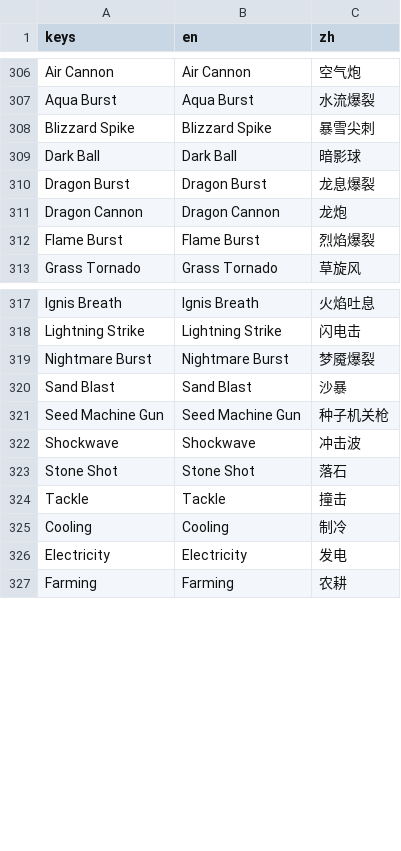
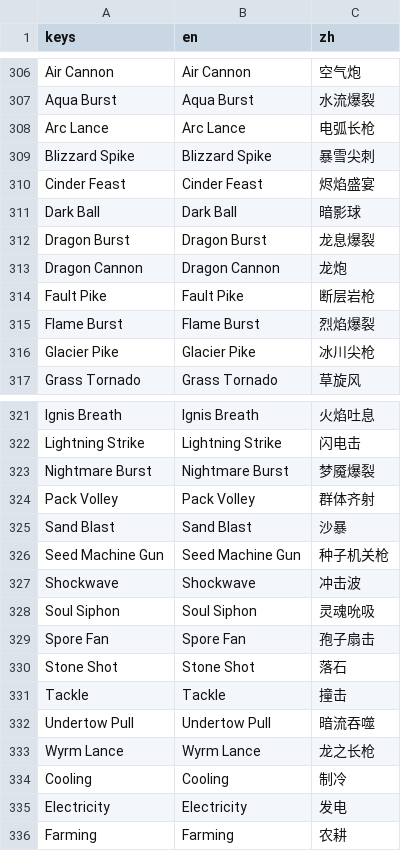
Before and after one commit to biggameking/PLG, a CSV file: locale/zh.csv, drawn as a sheet; only a part is shown, gaps mark what is left out.

```diff
--- a/locale/zh.csv
+++ b/locale/zh.csv
@@ -307,3 +307,5 @@ Air Cannon,Air Cannon,空气炮
 Aqua Burst,Aqua Burst,水流爆裂
+Arc Lance,Arc Lance,电弧长枪
 Blizzard Spike,Blizzard Spike,暴雪尖刺
+Cinder Feast,Cinder Feast,烬焰盛宴
 Dark Ball,Dark Ball,暗影球
@@ -311,3 +313,5 @@ Dragon Burst,Dragon Burst,龙息爆裂
 Dragon Cannon,Dragon Cannon,龙炮
+Fault Pike,Fault Pike,断层岩枪
 Flame Burst,Flame Burst,烈焰爆裂
+Glacier Pike,Glacier Pike,冰川尖枪
 Grass Tornado,Grass Tornado,草旋风
@@ -319,2 +323,3 @@ Lightning Strike,Lightning Strike,闪电击
 Nightmare Burst,Nightmare Burst,梦魇爆裂
+Pack Volley,Pack Volley,群体齐射
 Sand Blast,Sand Blast,沙暴
@@ -322,4 +327,8 @@ Seed Machine Gun,Seed Machine Gun,种子机关枪
 Shockwave,Shockwave,冲击波
+Soul Siphon,Soul Siphon,灵魂吮吸
+Spore Fan,Spore Fan,孢子扇击
 Stone Shot,Stone Shot,落石
 Tackle,Tackle,撞击
+Undertow Pull,Undertow Pull,暗流吞噬
+Wyrm Lance,Wyrm Lance,龙之长枪
 Cooling,Cooling,制冷
```
Also changed, not shown: 8 other files.
